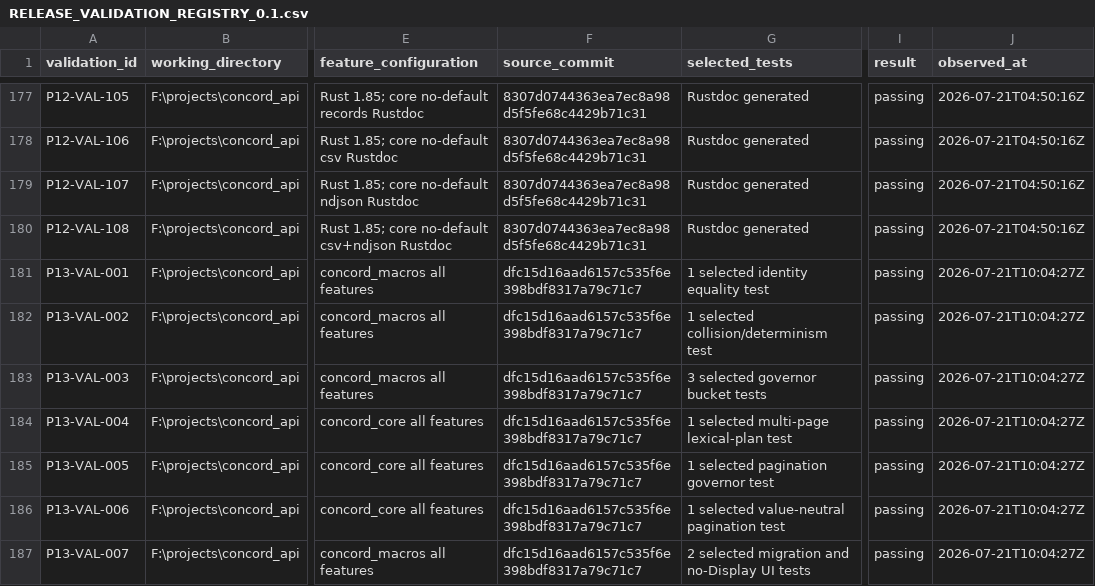
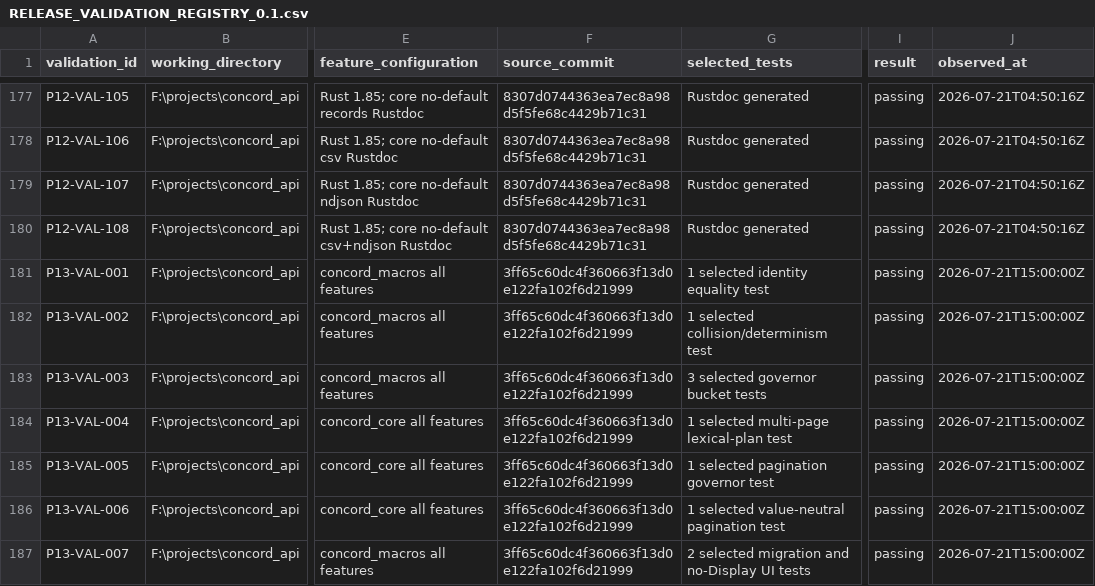
Before and after one commit to gqsnt/concord_api, a CSV file: docs/conformance/RELEASE_VALIDATION_REGISTRY_0.1.csv, drawn as a sheet; only a part is shown, gaps mark what is left out; the diff covers the shown part only; the diff names each change by its address in the sheet, - before the commit and + after, or states it on an @@ line.

Commit message:
docs: rebuild phase 13 governor evidence from final source

```diff
--- a/docs/conformance/RELEASE_VALIDATION_REGISTRY_0.1.csv
+++ b/docs/conformance/RELEASE_VALIDATION_REGISTRY_0.1.csv
-F181:F187 (source_commit): dfc15d16aad6157c535f6e398bdf8317a79c71c7
+F181:F187 (source_commit): 3ff65c60dc4f360663f13d0e122fa102f6d21999
-J181:J187 (observed_at): 2026-07-21T10:04:27Z
+J181:J187 (observed_at): 2026-07-21T15:00:00Z
```
Also changed, not shown: 4 added rows and 60 edited cells elsewhere in this file, 4 other files.
